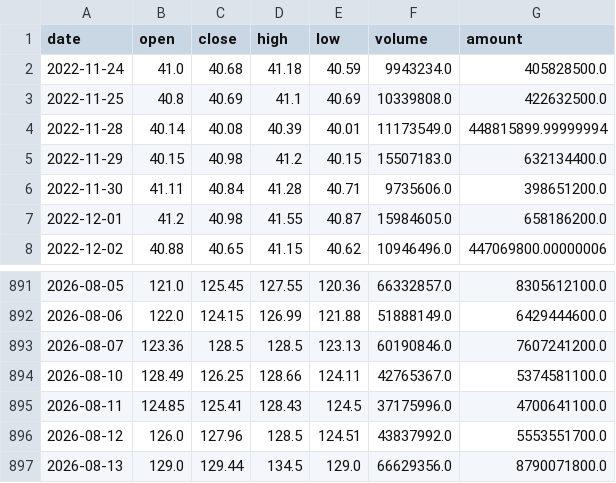
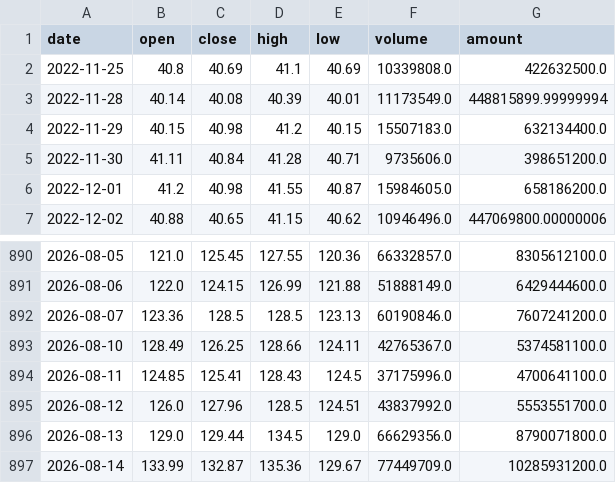
Before and after one commit to AEsir-Official/BA-TASK04, a CSV file: data/stocks/688981_qfq_daily.csv, drawn as a sheet; only a part is shown, gaps mark what is left out; removed rows and columns are numbered as before the commit, all else as after; the diff names each change by its address in the sheet, - before the commit and + after, or states it on an @@ line.

```diff
--- a/data/stocks/688981_qfq_daily.csv
+++ b/data/stocks/688981_qfq_daily.csv
-row 2: 2022-11-24 | 41.0 | 40.68 | 41.18 | 40.59 | 9943234.0 | 405828500.0
+row 897: 2026-08-14 | 133.99 | 132.87 | 135.36 | 129.67 | 77449709.0 | 10285931200.0
```
Also changed, not shown: data/stocks/300308_qfq_daily.csv, data/stocks/688347_qfq_daily.csv, 1 other file.
